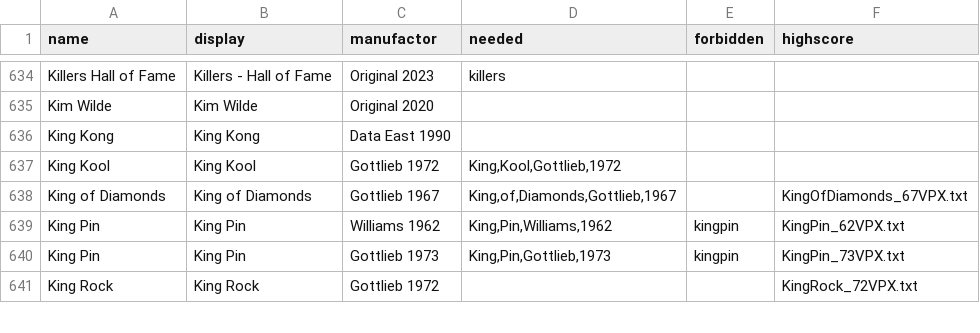
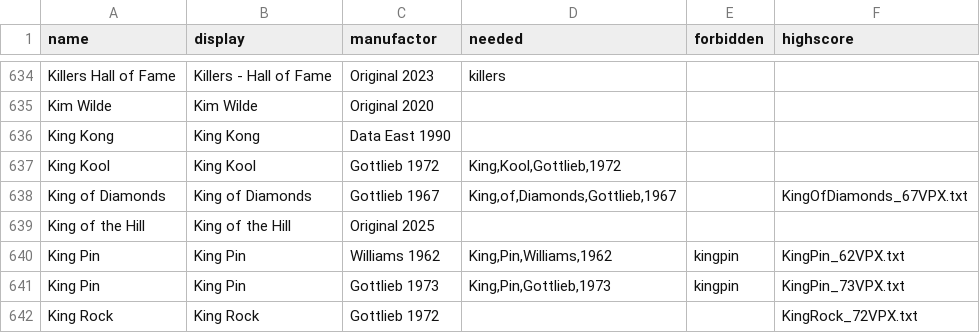
Before and after one commit to BA5T1/tablearray, a CSV file: tablearray.csv, drawn as a sheet; only a part is shown, gaps mark what is left out.

Commit message:
Update tablearray.csv
King of the Hill (Original 2025)

```diff
--- a/tablearray.csv
+++ b/tablearray.csv
@@ -638,2 +638,3 @@ King Kool,King Kool,Gottlieb 1972,"King,Kool,Gottlieb,1972",,
 King of Diamonds,King of Diamonds,Gottlieb 1967,"King,of,Diamonds,Gottlieb,1967",,KingOfDiamonds_67VPX.txt
+King of the Hill,King of the Hill,Original 2025,,,
 King Pin,King Pin,Williams 1962,"King,Pin,Williams,1962",kingpin,KingPin_62VPX.txt
```
